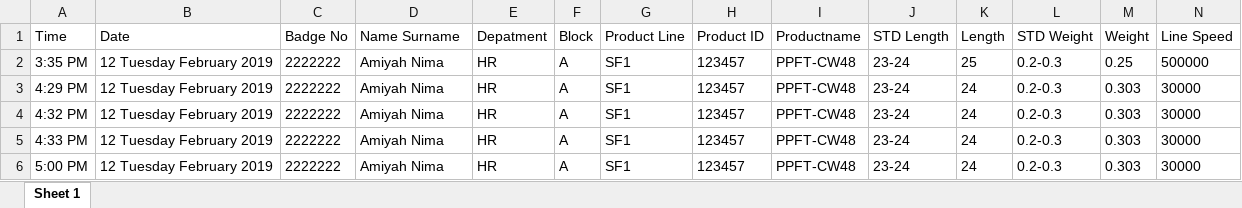
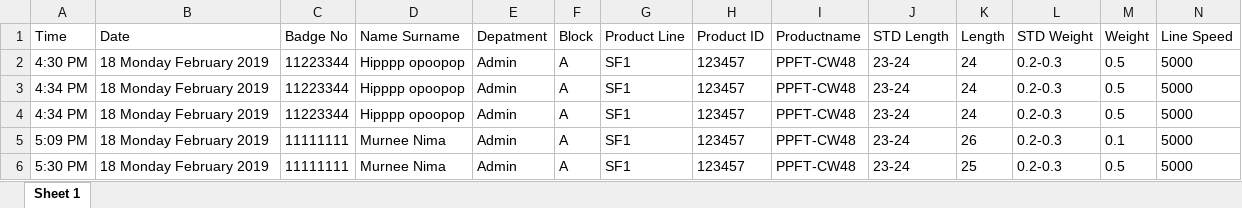
Before and after one commit to murneenima/glovespotcheck, an Excel workbook: outofstandard.xlsx, sheet Sheet 1, drawn as a sheet; values as stored, in another font and other column widths than the file's, no borders; removed rows and columns are numbered as before the commit, all else as after; the diff names each change by its address in the sheet, - before the commit and + after, or states it on an @@ line.

```diff
--- a/outofstandard.xlsx (sheet Sheet 1)
+++ b/outofstandard.xlsx (sheet Sheet 1)
-row 2: 3:35 PM | 12 Tuesday February 2019 | 2222222 | Amiyah Nima | HR | A | SF1 | 123457 | PPFT-CW48 | 23-24 | 25 | 0.2-0.3 | 0.25 | 500000
-A2 (Time): 4:29 PM
+A2 (Time): 4:30 PM
-B2:B5 (Date): 12 Tuesday February 2019
+B2:B5 (Date): 18 Monday February 2019
-C2:C4 (Badge No): 2222222
+C2:C4 (Badge No): 11223344
-D2:D4 (Name Surname): Amiyah Nima
+D2:D4 (Name Surname): Hipppp opoopop
-E2:E5 (Depatment): HR
+E2:E5 (Depatment): Admin
-M2:M4 (Weight): 0.303
+M2:M4 (Weight): 0.5
-N2:N5 (Line Speed): 30000
+N2:N5 (Line Speed): 5000
-A3 (Time): 4:32 PM
+A3 (Time): 4:34 PM
-A4 (Time): 4:33 PM
+A4 (Time): 4:34 PM
-A5 (Time): 5:00 PM
+A5 (Time): 5:09 PM
-C5 (Badge No): 2222222
+C5 (Badge No): 11111111
-D5 (Name Surname): Amiyah Nima
+D5 (Name Surname): Murnee Nima
-K5 (Length): 24
+K5 (Length): 26
-M5 (Weight): 0.303
+M5 (Weight): 0.1
+row 6: 5:30 PM | 18 Monday February 2019 | 11111111 | Murnee Nima | Admin | A | SF1 | 123457 | PPFT-CW48 | 23-24 | 25 | 0.2-0.3 | 0.5 | 5000
```
Also changed, not shown: spotcheck.xlsx, 6 other files.
